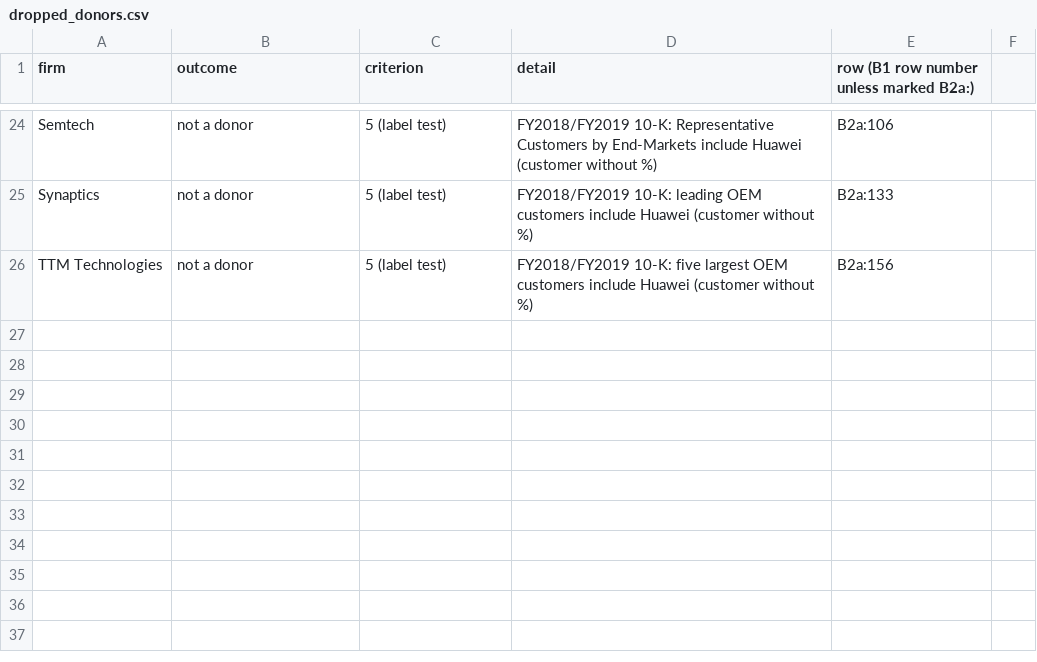
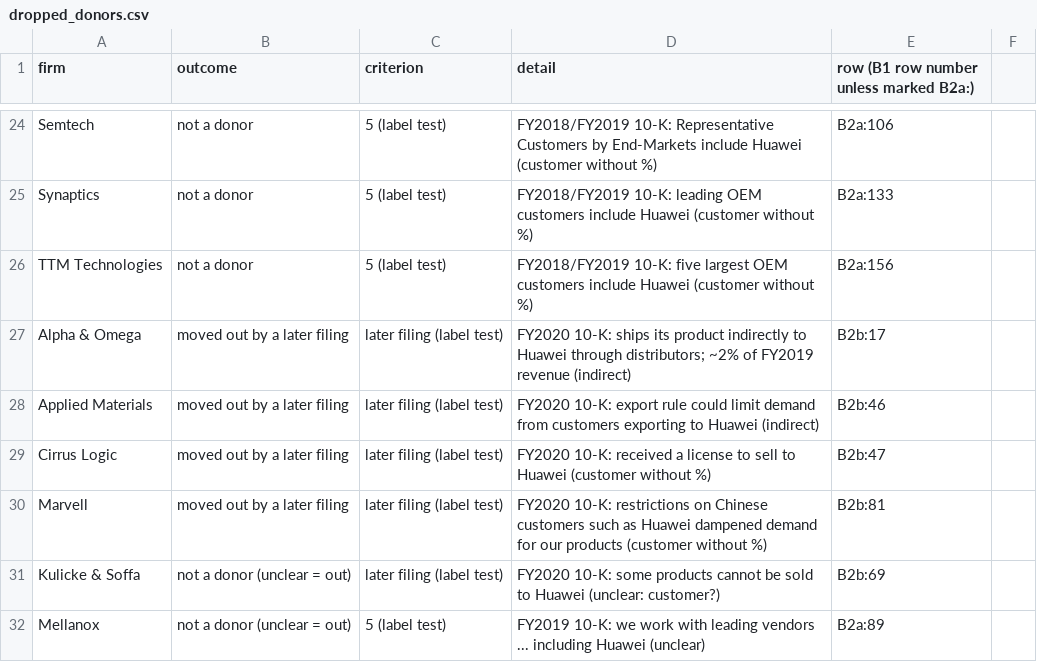
Before and after one commit to penelopemichou/huawei-exposure, a CSV file: results/dropped_donors.csv, drawn as a sheet; only a part is shown, gaps mark what is left out; the diff names each change by its address in the sheet, - before the commit and + after, or states it on an @@ line.

```diff
--- a/results/dropped_donors.csv
+++ b/results/dropped_donors.csv
+row 27: Alpha & Omega | moved out by a later filing | later filing (label test) | FY2020 10-K: ships its product indirectly to Huawei through distributors; ~2% of FY2019 revenue (indirect) | B2b:17
+row 28: Applied Materials | moved out by a later filing | later filing (label test) | FY2020 10-K: export rule could limit demand from customers exporting to Huawei (indirect) | B2b:46
+row 29: Cirrus Logic | moved out by a later filing | later filing (label test) | FY2020 10-K: received a license to sell to Huawei (customer without %) | B2b:47
+row 30: Marvell | moved out by a later filing | later filing (label test) | FY2020 10-K: restrictions on Chinese customers such as Huawei dampened demand for our products (customer without %) | B2b:81
+row 31: Kulicke & Soffa | not a donor (unclear = out) | later filing (label test) | FY2020 10-K: some products cannot be sold to Huawei (unclear: customer?) | B2b:69
+row 32: Mellanox | not a donor (unclear = out) | 5 (label test) | FY2019 10-K: we work with leading vendors ... including Huawei (unclear) | B2a:89
```
Also changed, not shown: results/huawei_sentences_B2a.csv, 22 other files.
